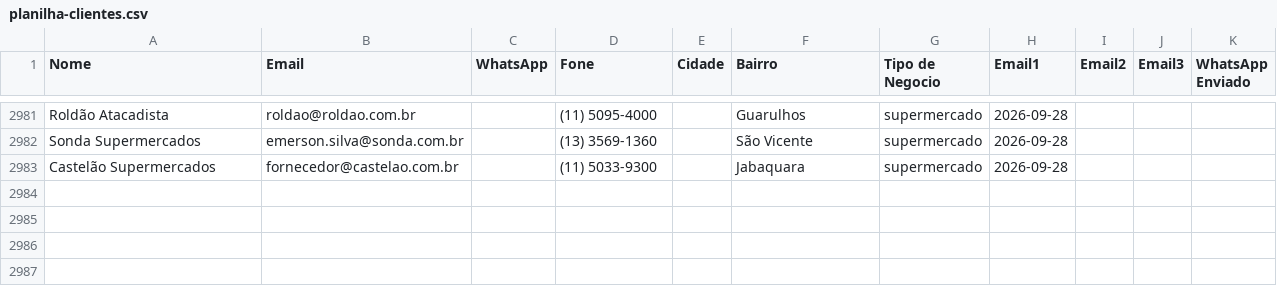
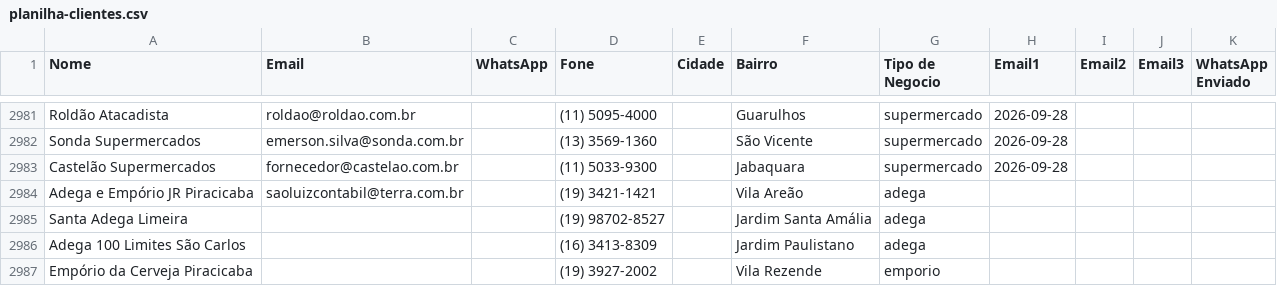
Before and after one commit to gustavorotatori-svg/Pindorama, a CSV file: planilha-clientes.csv, drawn as a sheet; only a part is shown, gaps mark what is left out; the diff names each change by its address in the sheet, - before the commit and + after, or states it on an @@ line.

Commit message:
pipeline: estado atualizado 2026-09-28T21:27Z

```diff
--- a/planilha-clientes.csv
+++ b/planilha-clientes.csv
+row 2984: Adega e Empório JR Piracicaba | saoluizcontabil@terra.com.br |  | (19) 3421-1421 |  | Vila Areão | adega
+row 2985: Santa Adega Limeira |  |  | (19) 98702-8527 |  | Jardim Santa Amália | adega
+row 2986: Adega 100 Limites São Carlos |  |  | (16) 3413-8309 |  | Jardim Paulistano | adega
+row 2987: Empório da Cerveja Piracicaba |  |  | (19) 3927-2002 |  | Vila Rezende | emporio
```
